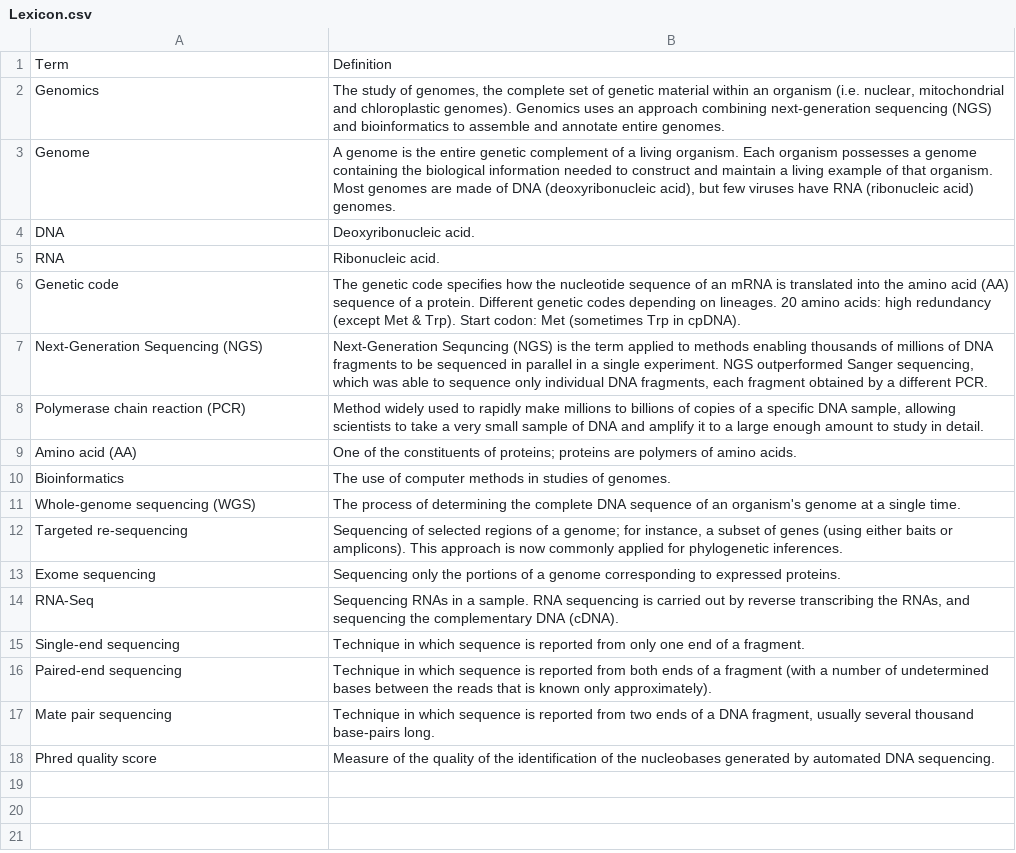
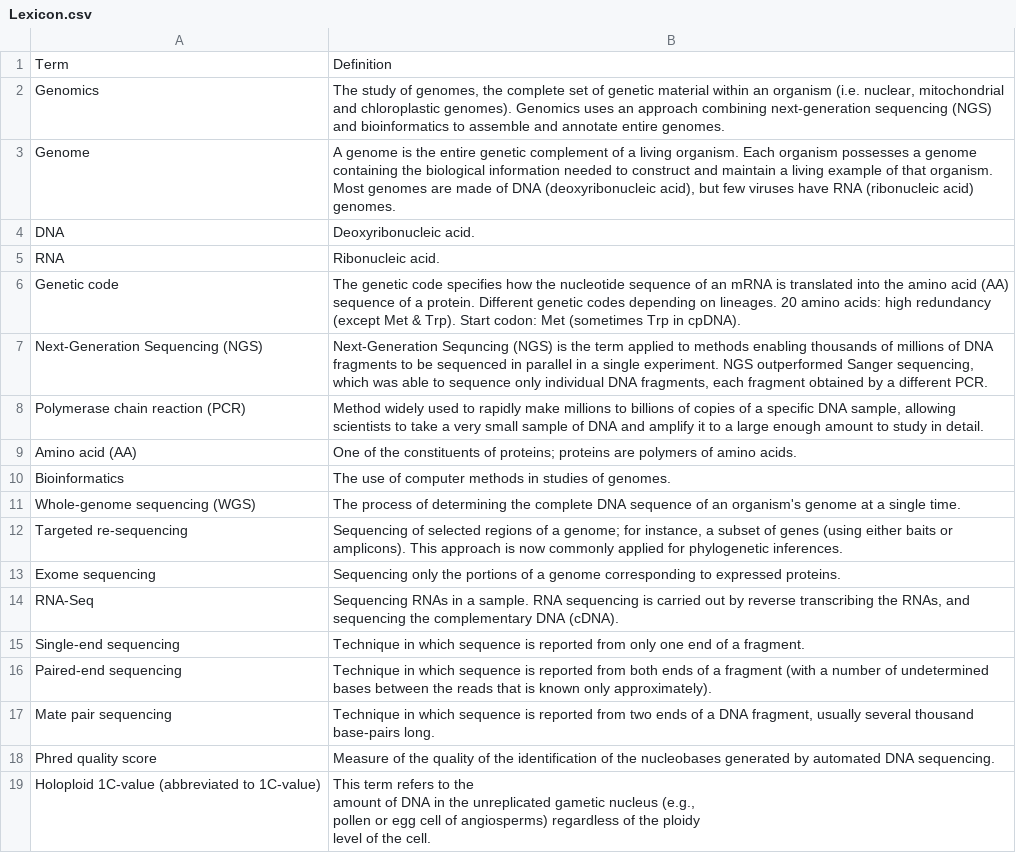
Before and after one commit to svenbuerki/Genomics-Bioinformatics, a CSV file: Data/Lexicon.csv, drawn as a sheet; ↵ is a line break in a cell; the diff names each change by its address in the sheet, - before the commit and + after, or states it on an @@ line.

```diff
--- a/Data/Lexicon.csv
+++ b/Data/Lexicon.csv
+row 19: Holoploid 1C-value (abbreviated to 1C-value) | This term refers to the ↵ amount of DNA in the unreplicated gametic nucleus (e.g., ↵ pollen or egg cell of angiosperms) regardless of the ploidy ↵ level of the cell.
```
Also changed, not shown: 7 other files.
